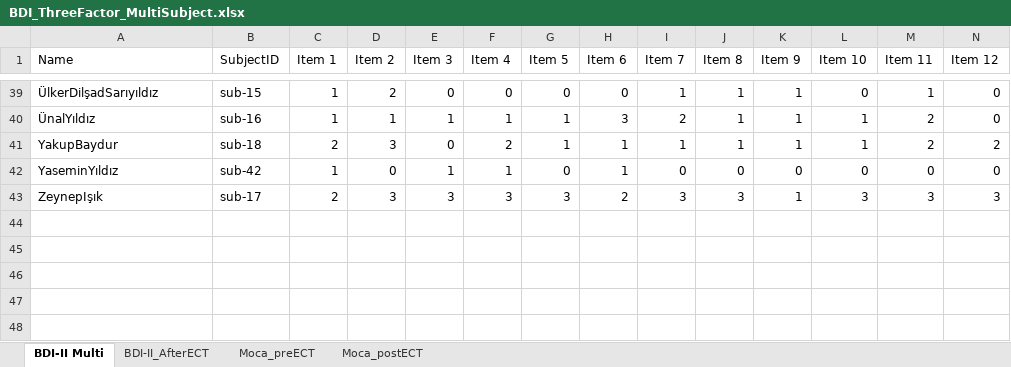
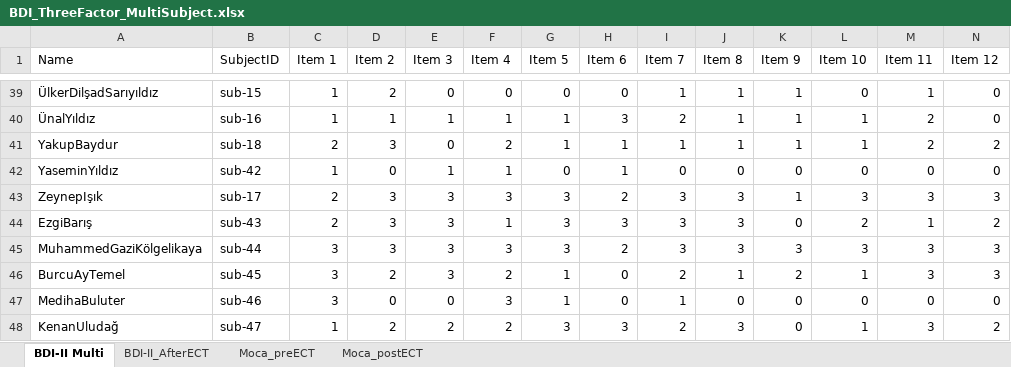
Before and after one commit to kaanka5312/FrequencySliding, an Excel workbook: data/raw/BDI_ThreeFactor_MultiSubject.xlsx, sheet BDI-II Multi, drawn as a sheet; only a part is shown, gaps mark what is left out; values as stored, in another font and other column widths than the file's, no borders; rows hold the shown columns only; the diff names each change by its address in the sheet, - before the commit and + after, or states it on an @@ line.

Commit message:
new

```diff
--- a/data/raw/BDI_ThreeFactor_MultiSubject.xlsx (sheet BDI-II Multi)
+++ b/data/raw/BDI_ThreeFactor_MultiSubject.xlsx (sheet BDI-II Multi)
+row 44: EzgiBarış | sub-43 | 2 | 3 | 3 | 1 | 3 | 3 | 3 | 3 | 0 | 2 | 1 | 2
+row 45: MuhammedGaziKölgelikaya | sub-44 | 3 | 3 | 3 | 3 | 3 | 2 | 3 | 3 | 3 | 3 | 3 | 3
+row 46: BurcuAyTemel | sub-45 | 3 | 2 | 3 | 2 | 1 | 0 | 2 | 1 | 2 | 1 | 3 | 3
+row 47: MedihaBuluter | sub-46 | 3 | 0 | 0 | 3 | 1 | 0 | 1 | 0 | 0 | 0 | 0 | 0
+row 48: KenanUludağ | sub-47 | 1 | 2 | 2 | 2 | 3 | 3 | 2 | 3 | 0 | 1 | 3 | 2
```
